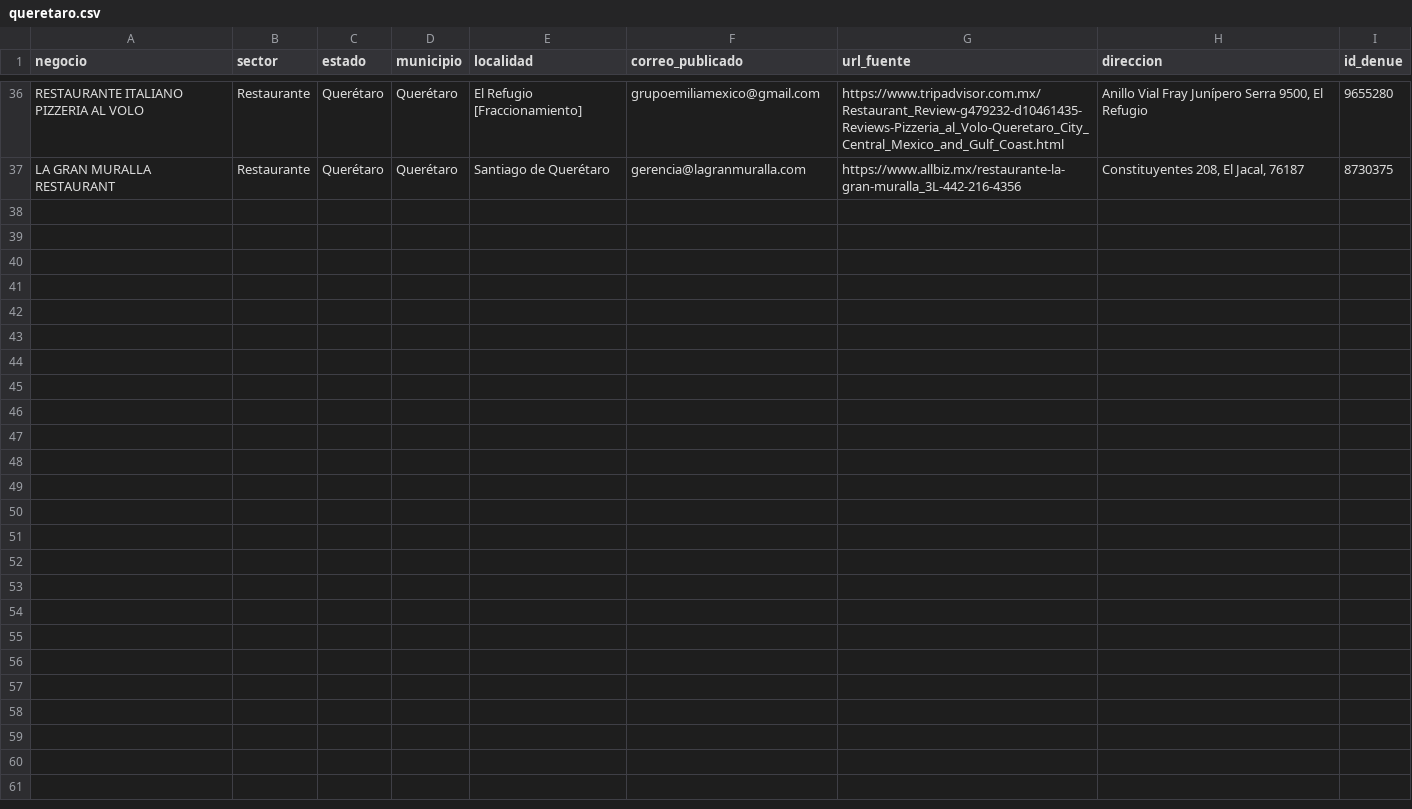
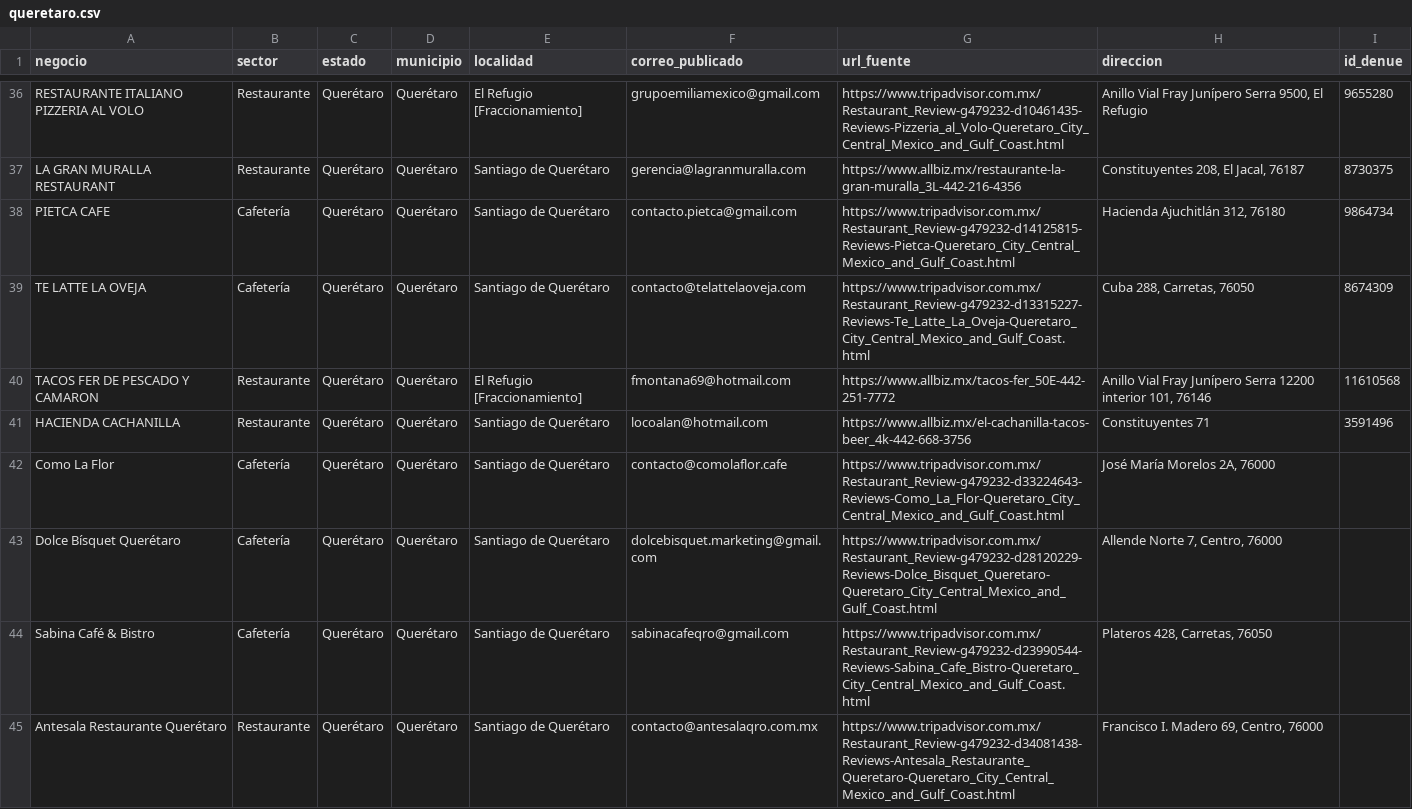
Before and after one commit to tostis005/LP, a CSV file: crm-imports/queretaro.csv, drawn as a sheet; only a part is shown, gaps mark what is left out; the diff names each change by its address in the sheet, - before the commit and + after, or states it on an @@ line.

Commit message:
CRM: enriquecer Querétaro con 8 correos comerciales publicados y fuentes

```diff
--- a/crm-imports/queretaro.csv
+++ b/crm-imports/queretaro.csv
+row 38: PIETCA CAFE | Cafetería | Querétaro | Querétaro | Santiago de Querétaro | contacto.pietca@gmail.com | https://www.tripadvisor.com.mx/Restaurant_Review-g479232-d14125815-Reviews-Pietca-Queretaro_City_Central_Mexico_and_Gulf_Coast.html | Hacienda Ajuchitlán 312, 76180 | 9864734
+row 39: TE LATTE LA OVEJA | Cafetería | Querétaro | Querétaro | Santiago de Querétaro | contacto@telattelaoveja.com | https://www.tripadvisor.com.mx/Restaurant_Review-g479232-d13315227-Reviews-Te_Latte_La_Oveja-Queretaro_City_Central_Mexico_and_Gulf_Coast.html | Cuba 288, Carretas, 76050 | 8674309
+row 40: TACOS FER DE PESCADO Y CAMARON | Restaurante | Querétaro | Querétaro | El Refugio [Fraccionamiento] | fmontana69@hotmail.com | https://www.allbiz.mx/tacos-fer_50E-442-251-7772 | Anillo Vial Fray Junípero Serra 12200 interior 101, 76146 | 11610568
+row 41: HACIENDA CACHANILLA | Restaurante | Querétaro | Querétaro | Santiago de Querétaro | locoalan@hotmail.com | https://www.allbiz.mx/el-cachanilla-tacos-beer_4k-442-668-3756 | Constituyentes 71 | 3591496
+row 42: Como La Flor | Cafetería | Querétaro | Querétaro | Santiago de Querétaro | contacto@comolaflor.cafe | https://www.tripadvisor.com.mx/Restaurant_Review-g479232-d33224643-Reviews-Como_La_Flor-Queretaro_City_Central_Mexico_and_Gulf_Coast.html | José María Morelos 2A, 76000
+row 43: Dolce Bísquet Querétaro | Cafetería | Querétaro | Querétaro | Santiago de Querétaro | dolcebisquet.marketing@gmail.com | https://www.tripadvisor.com.mx/Restaurant_Review-g479232-d28120229-Reviews-Dolce_Bisquet_Queretaro-Queretaro_City_Central_Mexico_and_Gulf_Coast.html | Allende Norte 7, Centro, 76000
+row 44: Sabina Café & Bistro | Cafetería | Querétaro | Querétaro | Santiago de Querétaro | sabinacafeqro@gmail.com | https://www.tripadvisor.com.mx/Restaurant_Review-g479232-d23990544-Reviews-Sabina_Cafe_Bistro-Queretaro_City_Central_Mexico_and_Gulf_Coast.html | Plateros 428, Carretas, 76050
+row 45: Antesala Restaurante Querétaro | Restaurante | Querétaro | Querétaro | Santiago de Querétaro | contacto@antesalaqro.com.mx | https://www.tripadvisor.com.mx/Restaurant_Review-g479232-d34081438-Reviews-Antesala_Restaurante_Queretaro-Queretaro_City_Central_Mexico_and_Gulf_Coast.html | Francisco I. Madero 69, Centro, 76000
```
